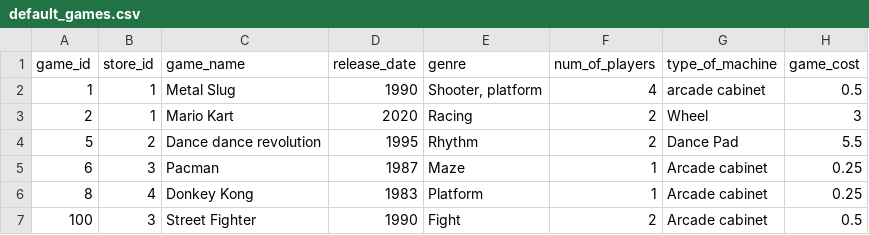
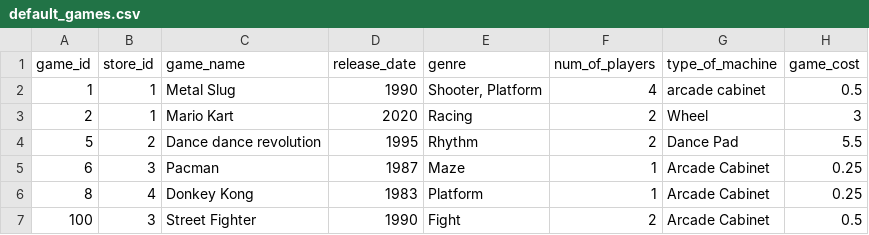
Before and after one commit to DeibyKwl/Data_Gen_Py_Manager, a CSV file: game_data/default_games.csv, drawn as a sheet.

Commit message:
Update default_games.csv

```diff
--- a/game_data/default_games.csv
+++ b/game_data/default_games.csv
@@ -1,7 +1,7 @@
 game_id,store_id,game_name,release_date,genre,num_of_players,type_of_machine,game_cost
-1,1,Metal Slug,1990,"Shooter, platform",4,arcade cabinet,0.5
+1,1,Metal Slug,1990,"Shooter, Platform",4,arcade cabinet,0.5
 2,1,Mario Kart,2020,Racing,2,Wheel,3
 5,2,Dance dance revolution,1995,Rhythm,2,Dance Pad,5.5
-6,3,Pacman,1987,Maze,1,Arcade cabinet,0.25
-8,4,Donkey Kong,1983,Platform,1,Arcade cabinet,0.25
-100,3,Street Fighter,1990,Fight,2,Arcade cabinet,0.5
+6,3,Pacman,1987,Maze,1,Arcade Cabinet,0.25
+8,4,Donkey Kong,1983,Platform,1,Arcade Cabinet,0.25
+100,3,Street Fighter,1990,Fight,2,Arcade Cabinet,0.5
```
